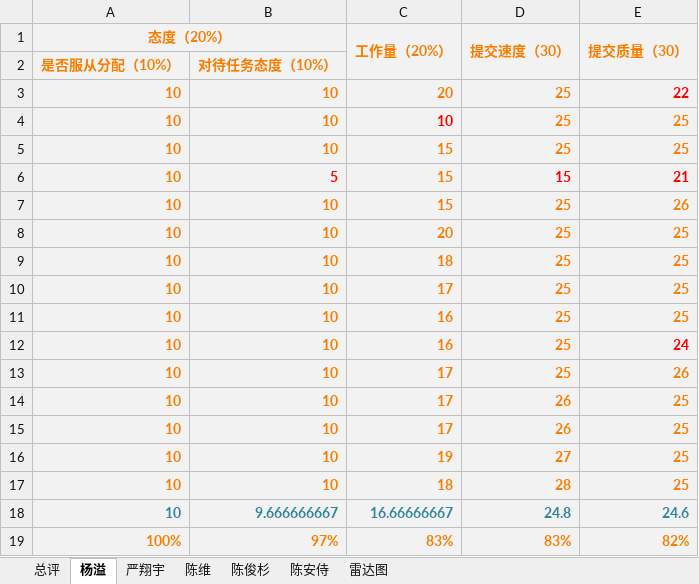
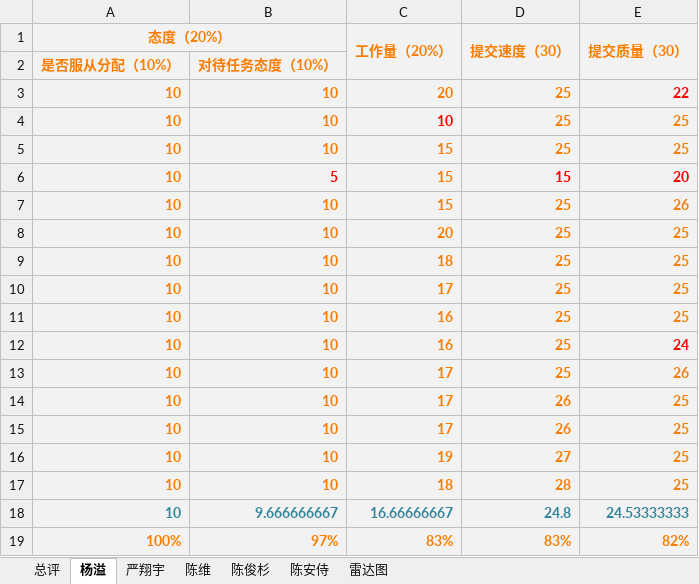
Before and after one commit to PRD2018-G13/PRD2018-G13, an Excel workbook: 软件工程系列课程教学辅助网站/非受控文档/总结报告/总评.xlsx, sheet 杨溢, drawn as a sheet; values as stored, in another font and other column widths than the file's, no borders; the diff names each change by its address in the sheet, - before the commit and + after, or states it on an @@ line.

```diff
--- a/软件工程系列课程教学辅助网站/非受控文档/总结报告/总评.xlsx (sheet 杨溢)
+++ b/软件工程系列课程教学辅助网站/非受控文档/总结报告/总评.xlsx (sheet 杨溢)
-E6 (提交质量（30）): 21
+E6 (提交质量（30）): 20
-E18 (提交质量（30）): 24.6
+E18 (提交质量（30）): 24.53333333
```
Also changed, not shown: sheet 严翔宇, sheet 总评, sheet 雷达图, charts or pictures, 1 other file.
